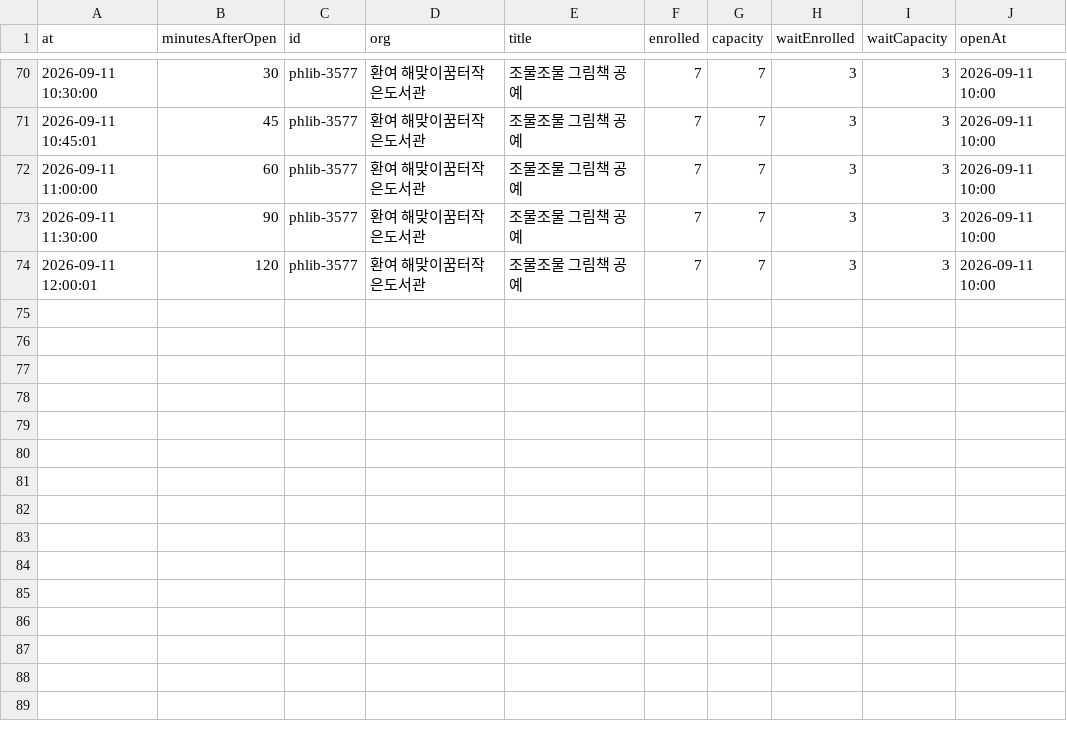
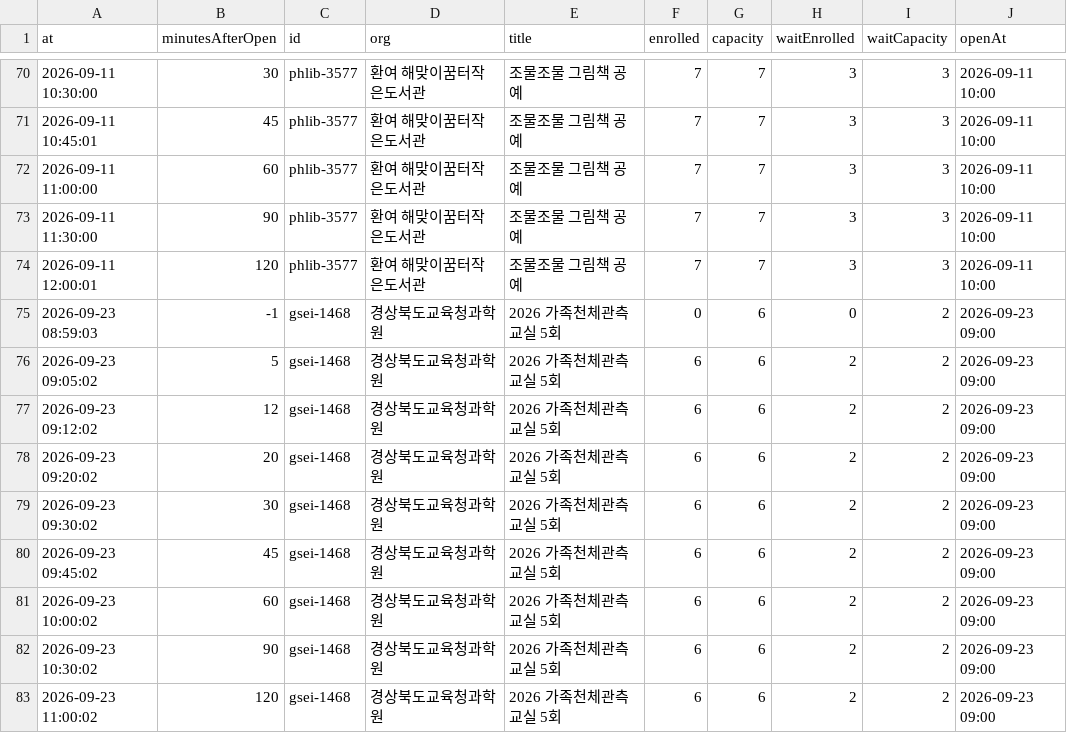
Before and after one commit to kukheehan98-lgtm/p_landing_p, a CSV file: pohang-ontime/data/fill-log.csv, drawn as a sheet; only a part is shown, gaps mark what is left out.

```diff
--- a/pohang-ontime/data/fill-log.csv
+++ b/pohang-ontime/data/fill-log.csv
@@ -74 +74,10 @@ at,minutesAfterOpen,id,org,title,enrolled,capacity,waitEnrolled,waitCapacity,ope
 2026-09-11 12:00:01,120,phlib-3577,환여 해맞이꿈터작은도서관,조물조물 그림책 공예,7,7,3,3,2026-09-11 10:00
+2026-09-23 08:59:03,-1,gsei-1468,경상북도교육청과학원,2026 가족천체관측교실 5회,0,6,0,2,2026-09-23 09:00
+2026-09-23 09:05:02,5,gsei-1468,경상북도교육청과학원,2026 가족천체관측교실 5회,6,6,2,2,2026-09-23 09:00
+2026-09-23 09:12:02,12,gsei-1468,경상북도교육청과학원,2026 가족천체관측교실 5회,6,6,2,2,2026-09-23 09:00
+2026-09-23 09:20:02,20,gsei-1468,경상북도교육청과학원,2026 가족천체관측교실 5회,6,6,2,2,2026-09-23 09:00
+2026-09-23 09:30:02,30,gsei-1468,경상북도교육청과학원,2026 가족천체관측교실 5회,6,6,2,2,2026-09-23 09:00
+2026-09-23 09:45:02,45,gsei-1468,경상북도교육청과학원,2026 가족천체관측교실 5회,6,6,2,2,2026-09-23 09:00
+2026-09-23 10:00:02,60,gsei-1468,경상북도교육청과학원,2026 가족천체관측교실 5회,6,6,2,2,2026-09-23 09:00
+2026-09-23 10:30:02,90,gsei-1468,경상북도교육청과학원,2026 가족천체관측교실 5회,6,6,2,2,2026-09-23 09:00
+2026-09-23 11:00:02,120,gsei-1468,경상북도교육청과학원,2026 가족천체관측교실 5회,6,6,2,2,2026-09-23 09:00
```
